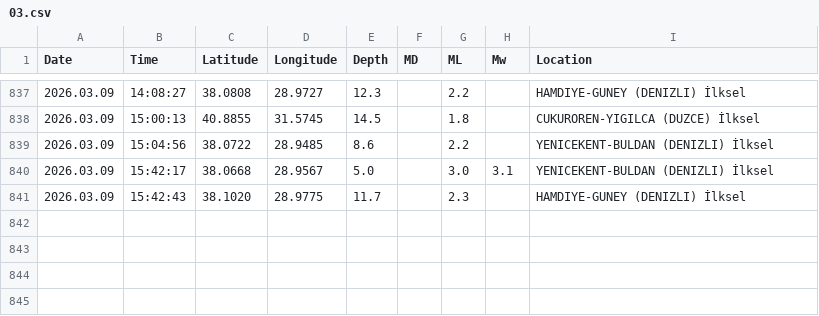
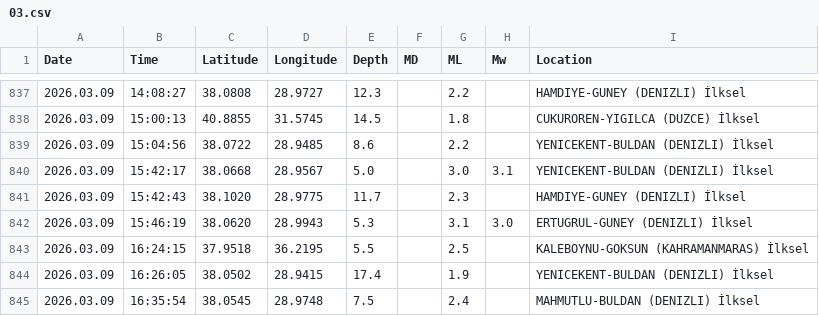
Before and after one commit to sukruozan/turkiye-guncel-deprem-verisi, a CSV file: 2026/03.csv, drawn as a sheet; only a part is shown, gaps mark what is left out; the diff names each change by its address in the sheet, - before the commit and + after, or states it on an @@ line.

Commit message:
Automated Commit

```diff
--- a/2026/03.csv
+++ b/2026/03.csv
+row 842: 2026.03.09 | 15:46:19 | 38.0620 | 28.9943 | 5.3 |  | 3.1 | 3.0 | ERTUGRUL-GUNEY (DENIZLI) İlksel
+row 843: 2026.03.09 | 16:24:15 | 37.9518 | 36.2195 | 5.5 |  | 2.5 |  | KALEBOYNU-GOKSUN (KAHRAMANMARAS) İlksel
+row 844: 2026.03.09 | 16:26:05 | 38.0502 | 28.9415 | 17.4 |  | 1.9 |  | YENICEKENT-BULDAN (DENIZLI) İlksel
+row 845: 2026.03.09 | 16:35:54 | 38.0545 | 28.9748 | 7.5 |  | 2.4 |  | MAHMUTLU-BULDAN (DENIZLI) İlksel
```
